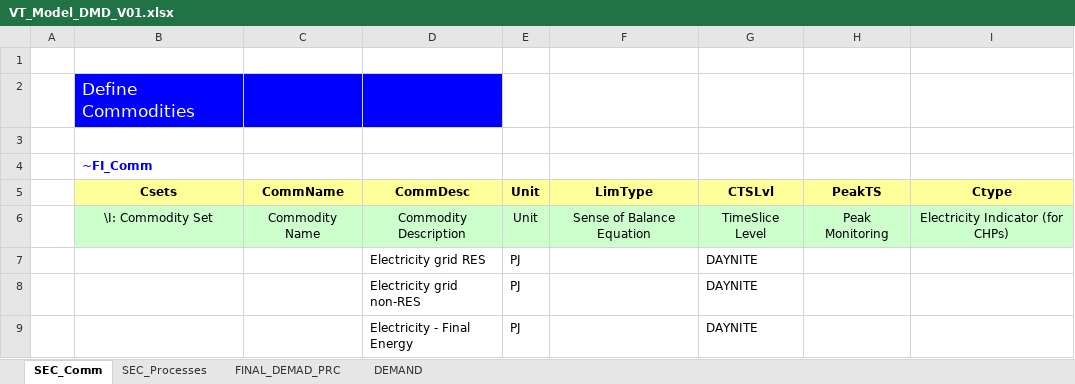
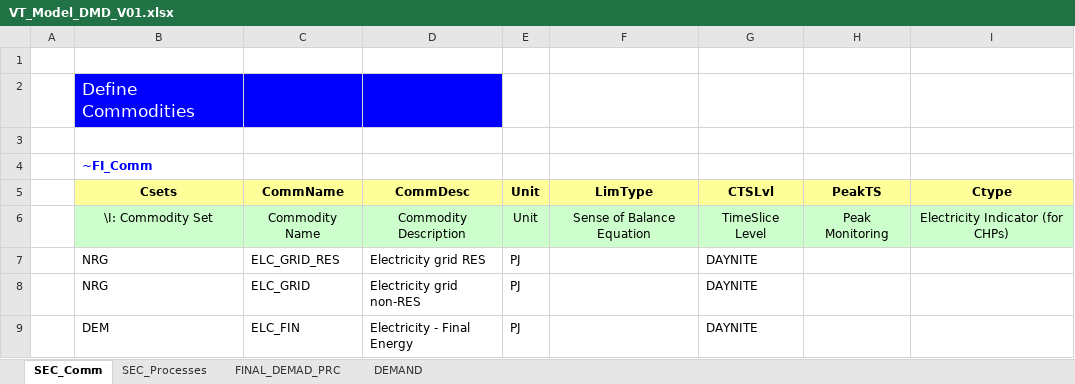
Before and after one commit to fnardella/MSc_SELECT, an Excel workbook: VT_Model_DMD_V01.xlsx, sheet SEC_Comm, drawn as a sheet; values as stored, in another font and other column widths than the file's, no borders; the diff names each change by its address in the sheet, - before the commit and + after, or states it on an @@ line.

```diff
--- a/VT_Model_DMD_V01.xlsx (sheet SEC_Comm)
+++ b/VT_Model_DMD_V01.xlsx (sheet SEC_Comm)
-B7:B8 (Csets): (empty)
+B7:B8 (Csets): NRG
-C7 (CommName): (empty)
+C7 (CommName): ELC_GRID_RES
-C8 (CommName): (empty)
+C8 (CommName): ELC_GRID
-B9 (Csets): (empty)
+B9 (Csets): DEM
-C9 (CommName): (empty)
+C9 (CommName): ELC_FIN
```
Also changed, not shown: sheet FINAL_DEMAD_PRC, sheet SEC_Processes, VT_Model_SUP_V01.xlsx.
